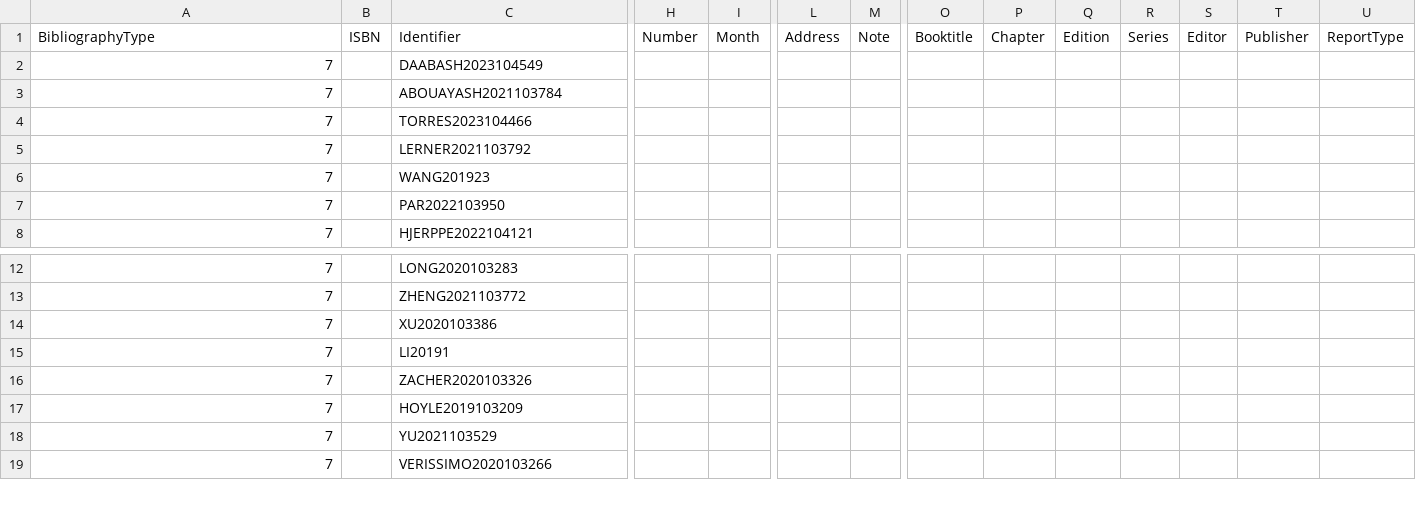
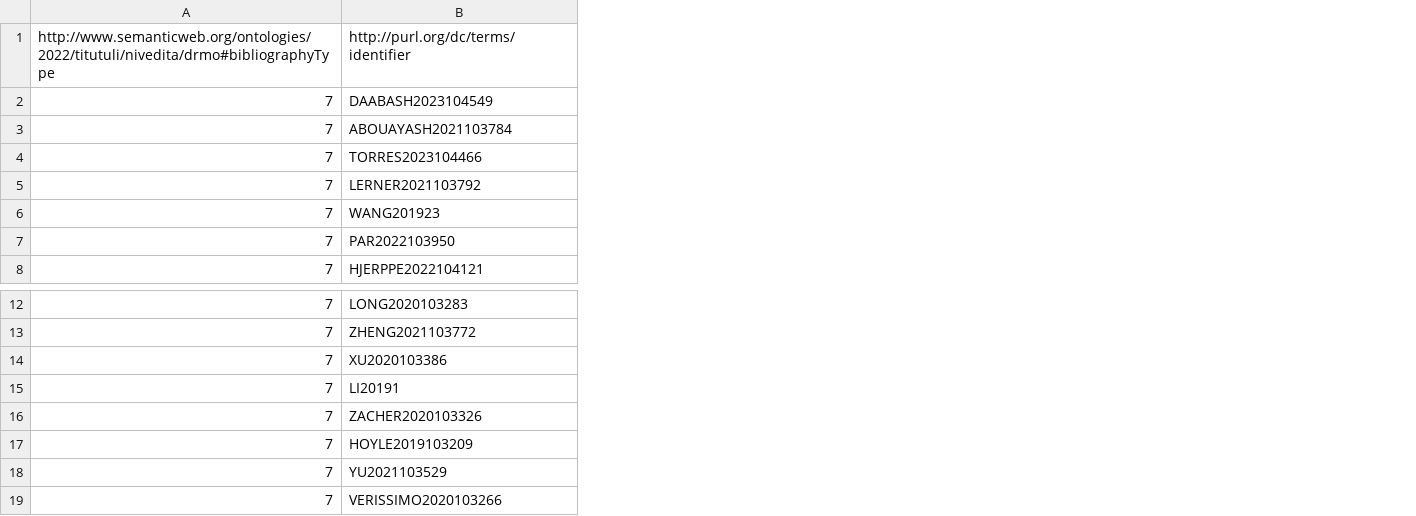
Before and after one commit to mdebellis/DrMO_Docs, a CSV file: Corpus/JD 19-23 CDR 101-120.csv, drawn as a sheet; only a part is shown, gaps mark what is left out; removed rows and columns are numbered as before the commit, all else as after; rows hold the shown columns only; the diff covers the shown part only; the diff names each change by its address in the sheet, - before the commit and + after, or states it on an @@ line.

Commit message:
Updated Corpus
Replaced headings with appropriate IRIs. Removed blank columns.

```diff
--- a/Corpus/JD 19-23 CDR 101-120.csv
+++ b/Corpus/JD 19-23 CDR 101-120.csv
-column B, empty
-column H, empty
-column I, empty
-column L, empty
-column M, empty
-column O, empty
-column P, empty
-column Q, empty
-column R, empty
-column S, empty
-column T, empty
-column U, empty
-row 1: BibliographyType | ISBN | Identifier | Number | Month | Address | Note | Booktitle | Chapter | Edition | Series | Editor | Publisher | ReportType
+row 1: http://www.semanticweb.org/ontologies/2022/titutuli/nivedita/drmo#bibliographyType | http://purl.org/dc/terms/identifier
```
Also changed, not shown: 8 removed columns and 1 edited cell elsewhere in this file.
